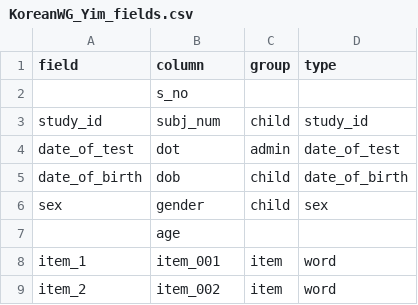
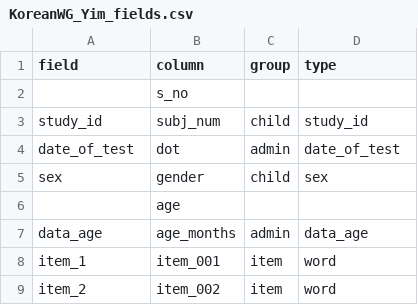
Before and after one commit to kemacdonald/wordbank, a CSV file: raw_data/Korean_WG/KoreanWG_Yim_fields.csv, drawn as a sheet; only a part is shown; removed rows and columns are numbered as before the commit, all else as after; the diff names each change by its address in the sheet, - before the commit and + after, or states it on an @@ line.

```diff
--- a/raw_data/Korean_WG/KoreanWG_Yim_fields.csv
+++ b/raw_data/Korean_WG/KoreanWG_Yim_fields.csv
-row 5: date_of_birth | dob | child | date_of_birth
+row 7: data_age | age_months | admin | data_age
```
Also changed, not shown: raw_data/Korean_WG/KoreanWG_Yim_data.csv, raw_data/Korean_WS/KoreanWS_Yim_data.csv, 4 other files.
